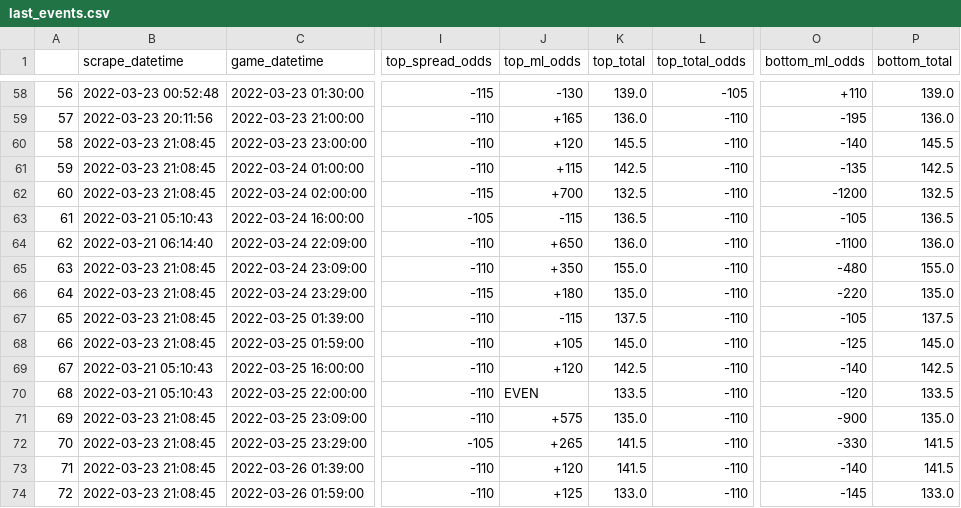
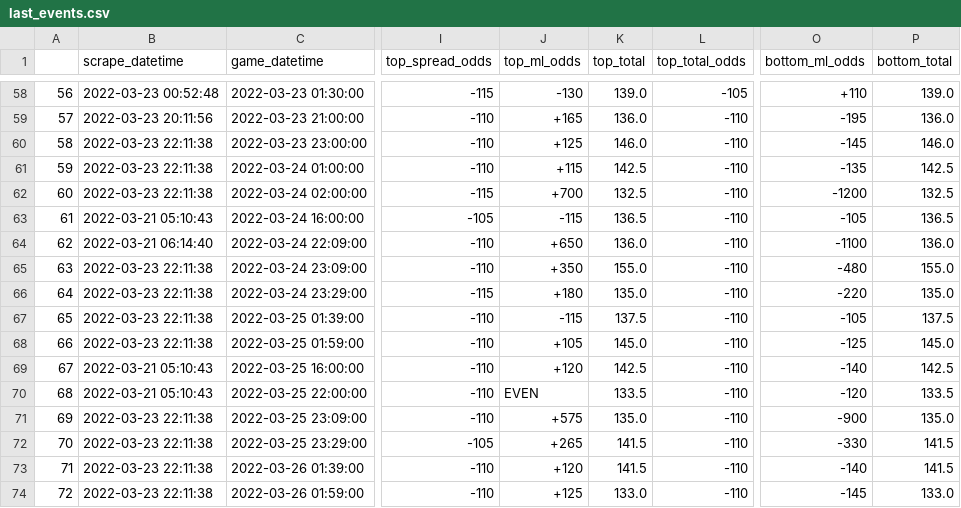
Before and after one commit to rileypeterson/movada, a CSV file: ncaab/data/bovada/last_events.csv, drawn as a sheet; only a part is shown, gaps mark what is left out; the diff names each change by its address in the sheet, - before the commit and + after, or states it on an @@ line.

```diff
--- a/ncaab/data/bovada/last_events.csv
+++ b/ncaab/data/bovada/last_events.csv
-B60:B62 (scrape_datetime): 2022-03-23 21:08:45
+B60:B62 (scrape_datetime): 2022-03-23 22:11:38
-J60 (top_ml_odds): +120
+J60 (top_ml_odds): +125
-K60 (top_total): 145.5
+K60 (top_total): 146.0
-O60 (bottom_ml_odds): -140
+O60 (bottom_ml_odds): -145
-P60 (bottom_total): 145.5
+P60 (bottom_total): 146.0
-B65:B68 (scrape_datetime): 2022-03-23 21:08:45
+B65:B68 (scrape_datetime): 2022-03-23 22:11:38
-B71:B74 (scrape_datetime): 2022-03-23 21:08:45
+B71:B74 (scrape_datetime): 2022-03-23 22:11:38
```
Also changed, not shown: ncaab/data/bovada/next_events.csv.
